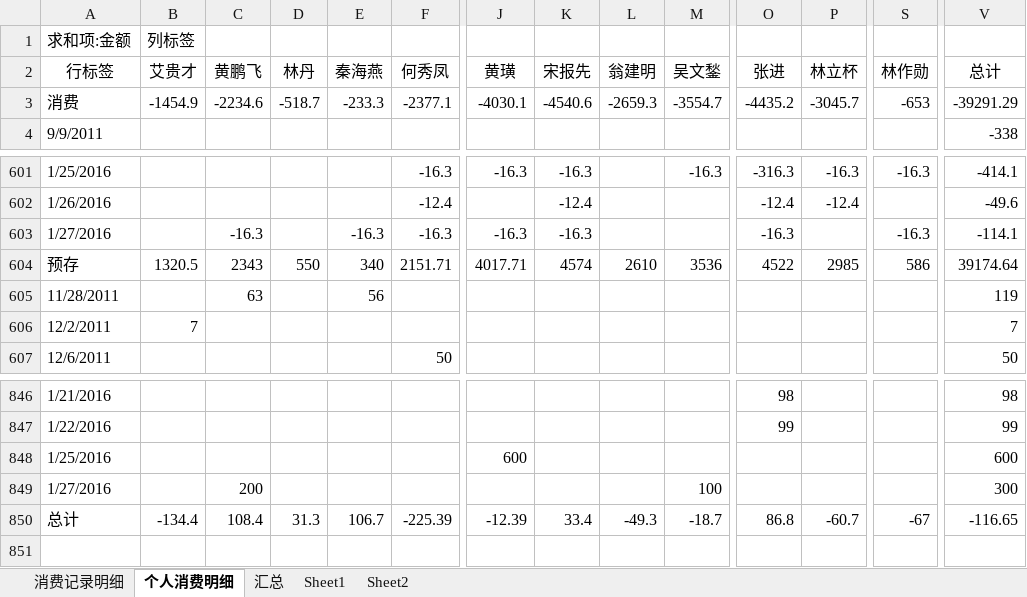
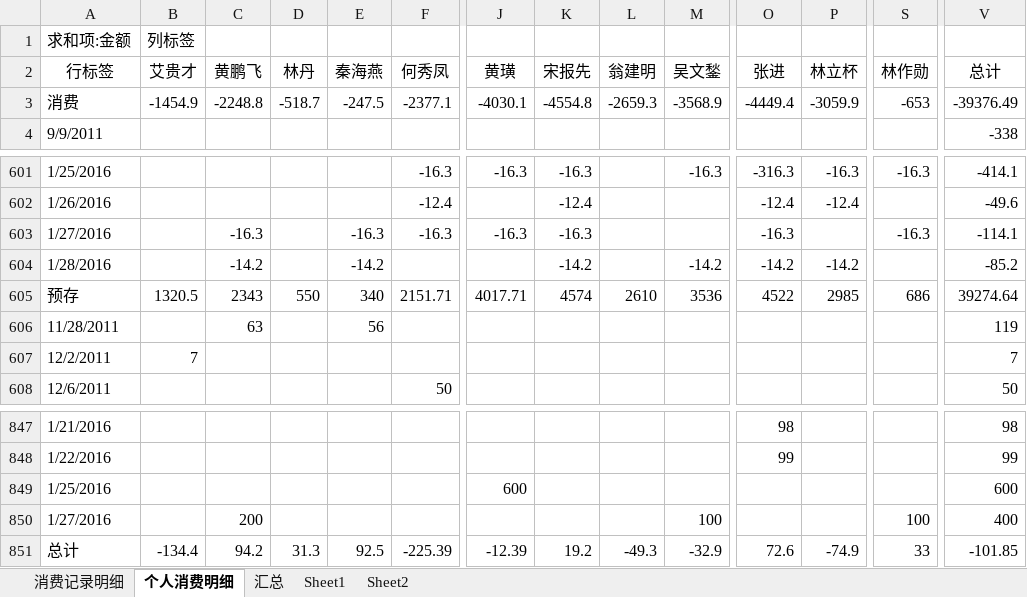
Before and after one commit to junyangren/BillingInfo, an Excel workbook: 充值产品线消费帐单.xlsx, sheet 个人消费明细, drawn as a sheet; only a part is shown, gaps mark what is left out; values as stored, in another font and other column widths than the file's, no borders; addresses are those after the commit; rows hold the shown columns only; the diff names each change by its address in the sheet, - before the commit and + after, or states it on an @@ line.

```diff
--- a/充值产品线消费帐单.xlsx (sheet 个人消费明细)
+++ b/充值产品线消费帐单.xlsx (sheet 个人消费明细)
-C3 (黄鹏飞): -2234.6
+C3 (黄鹏飞): -2248.8
-E3 (秦海燕): -233.3
+E3 (秦海燕): -247.5
-K3 (宋报先): -4540.6
+K3 (宋报先): -4554.8
-M3 (吴文鍫): -3554.7
+M3 (吴文鍫): -3568.9
-O3 (张进): -4435.2
+O3 (张进): -4449.4
-P3 (林立杯): -3045.7
+P3 (林立杯): -3059.9
-V3 (总计): -39291.29
+V3 (总计): -39376.49
+row 604: 1/28/2016 |  | -14.2 |  | -14.2 |  |  | -14.2 |  | -14.2 | -14.2 | -14.2 |  | -85.2
-S605 (林作勋): 586
+S605 (林作勋): 686
-V605 (总计): 39174.64
+V605 (总计): 39274.64
-S850 (林作勋): (empty)
+S850 (林作勋): 100
-V850 (总计): 300
+V850 (总计): 400
-C851 (黄鹏飞): 108.4
+C851 (黄鹏飞): 94.2
-E851 (秦海燕): 106.7
+E851 (秦海燕): 92.5
-K851 (宋报先): 33.4
+K851 (宋报先): 19.2
-M851 (吴文鍫): -18.7
+M851 (吴文鍫): -32.9
-O851 (张进): 86.8
+O851 (张进): 72.6
-P851 (林立杯): -60.7
+P851 (林立杯): -74.9
-S851 (林作勋): -67
+S851 (林作勋): 33
-V851 (总计): -116.65
+V851 (总计): -101.85
```
Also changed, not shown: sheet 消费记录明细, sheet 汇总.
